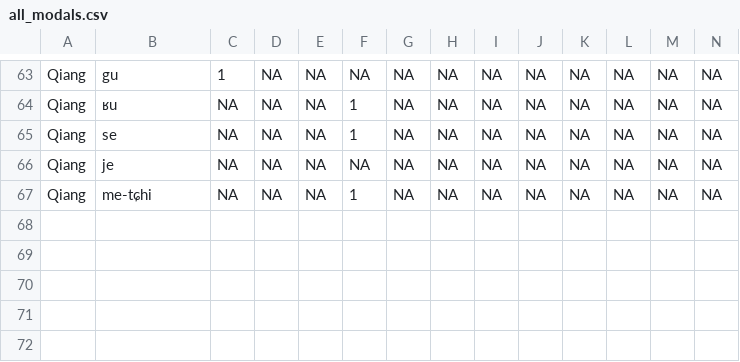
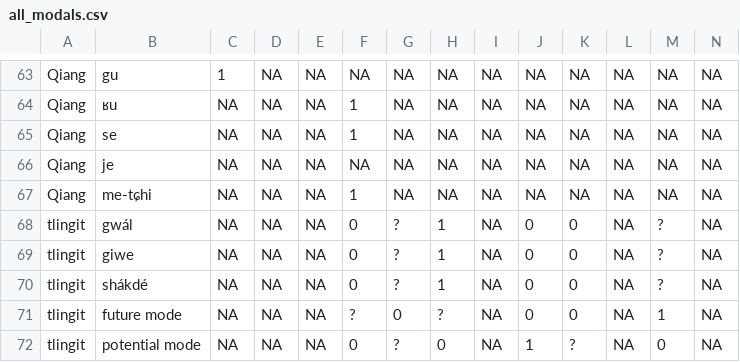
Before and after one commit to CLMBRs/modal-typology, a CSV file: all_modals.csv, drawn as a sheet; only a part is shown, gaps mark what is left out; rows hold the shown columns only; the diff names each change by its address in the sheet, - before the commit and + after, or states it on an @@ line.

```diff
--- a/all_modals.csv
+++ b/all_modals.csv
+row 68: tlingit | gwál | NA | NA | NA | 0 | ? | 1 | NA | 0 | 0 | NA | ? | NA
+row 69: tlingit | giwe | NA | NA | NA | 0 | ? | 1 | NA | 0 | 0 | NA | ? | NA
+row 70: tlingit | shákdé | NA | NA | NA | 0 | ? | 1 | NA | 0 | 0 | NA | ? | NA
+row 71: tlingit | future mode | NA | NA | NA | ? | 0 | ? | NA | 0 | 0 | NA | 1 | NA
+row 72: tlingit | potential mode | NA | NA | NA | 0 | ? | 0 | NA | 1 | ? | NA | 0 | NA
```
Also changed, not shown: all_metadata.csv, 1 other file.
